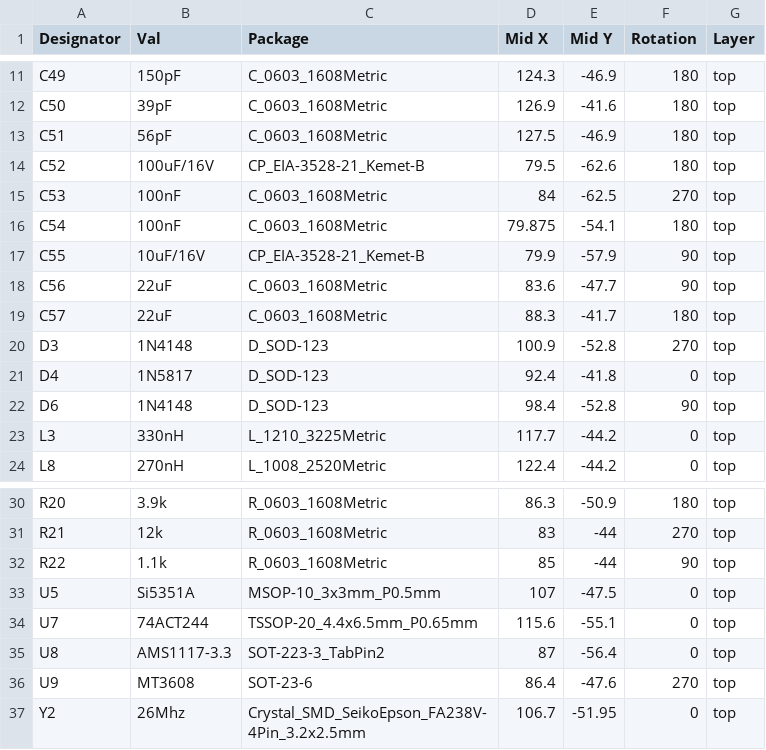
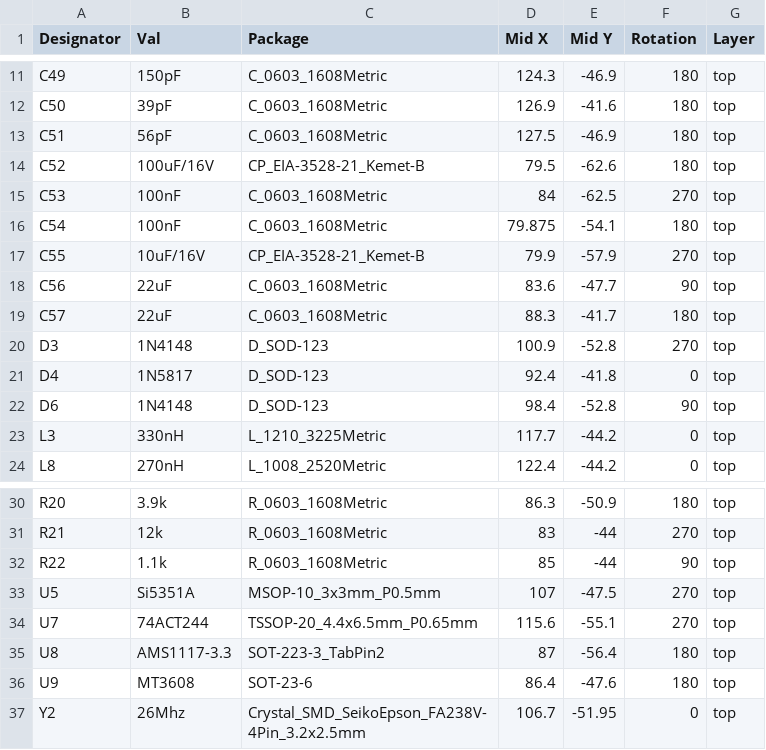
Before and after one commit to WB2CBA/TinyDX---Tiny-Digital-Modes-HF-Transceiver, a CSV file: TinyDX Fabrication Files/TinyDX TX FAB Files/TINYDX TX-top-pos.csv, drawn as a sheet; only a part is shown, gaps mark what is left out.

Commit message:
Restore header and component data in CSV file

```diff
--- a/TinyDX Fabrication Files/TinyDX TX FAB Files/TINYDX TX-top-pos.csv
+++ b/TinyDX Fabrication Files/TinyDX TX FAB Files/TINYDX TX-top-pos.csv
@@ -16,3 +16,3 @@ C53,100nF,C_0603_1608Metric,84,-62.5,270,top
 C54,100nF,C_0603_1608Metric,79.875,-54.1,180,top
-C55,10uF/16V,CP_EIA-3528-21_Kemet-B,79.9,-57.9,90,top
+C55,10uF/16V,CP_EIA-3528-21_Kemet-B,79.9,-57.9,270,top
 C56,22uF,C_0603_1608Metric,83.6,-47.7,90,top
@@ -32,6 +32,6 @@ R21,12k,R_0603_1608Metric,83,-44,270,top
 R22,1.1k,R_0603_1608Metric,85,-44,90,top
-U5,Si5351A,MSOP-10_3x3mm_P0.5mm,107,-47.5,0,top
-U7,74ACT244,TSSOP-20_4.4x6.5mm_P0.65mm,115.6,-55.1,0,top
-U8,AMS1117-3.3,SOT-223-3_TabPin2,87,-56.4,0,top
-U9,MT3608,SOT-23-6,86.4,-47.6,270,top
+U5,Si5351A,MSOP-10_3x3mm_P0.5mm,107,-47.5,270,top
+U7,74ACT244,TSSOP-20_4.4x6.5mm_P0.65mm,115.6,-55.1,270,top
+U8,AMS1117-3.3,SOT-223-3_TabPin2,87,-56.4,180,top
+U9,MT3608,SOT-23-6,86.4,-47.6,180,top
 Y2,26Mhz,Crystal_SMD_SeikoEpson_FA238V-4Pin_3.2x2.5mm,106.7,-51.95,0,top
```
